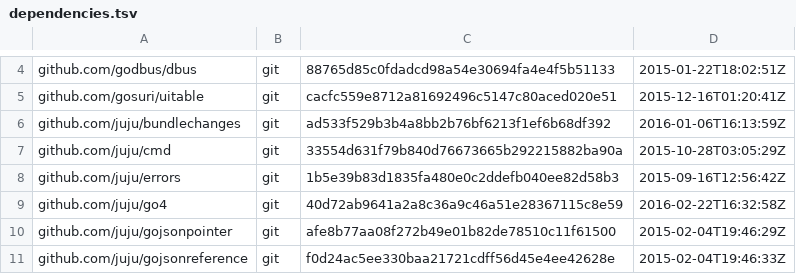
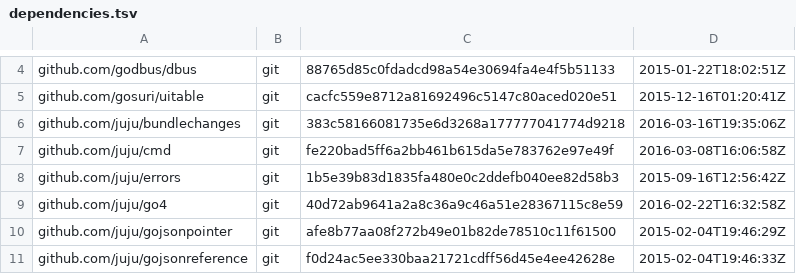
Before and after one commit to juju/romulus, a TSV file: dependencies.tsv, drawn as a sheet; only a part is shown, gaps mark what is left out; the diff covers the shown part only.

```diff
--- a/dependencies.tsv
+++ b/dependencies.tsv
@@ -5,4 +5,4 @@ github.com/godbus/dbus	git	88765d85c0fdadcd98a54e30694fa4e4f5b51133	2015-01-22T1
 github.com/gosuri/uitable	git	cacfc559e8712a81692496c5147c80aced020e51	2015-12-16T01:20:41Z
-github.com/juju/bundlechanges	git	ad533f529b3b4a8bb2b76bf6213f1ef6b68df392	2016-01-06T16:13:59Z
-github.com/juju/cmd	git	33554d631f79b840d76673665b292215882ba90a	2015-10-28T03:05:29Z
+github.com/juju/bundlechanges	git	383c58166081735e6d3268a177777041774d9218	2016-03-16T19:35:06Z
+github.com/juju/cmd	git	fe220bad5ff6a2bb461b615da5e783762e97e49f	2016-03-08T16:06:58Z
 github.com/juju/errors	git	1b5e39b83d1835fa480e0c2ddefb040ee82d58b3	2015-09-16T12:56:42Z
```
Also changed, not shown: 2 added rows and 24 edited cells elsewhere in this file, 14 other files.
